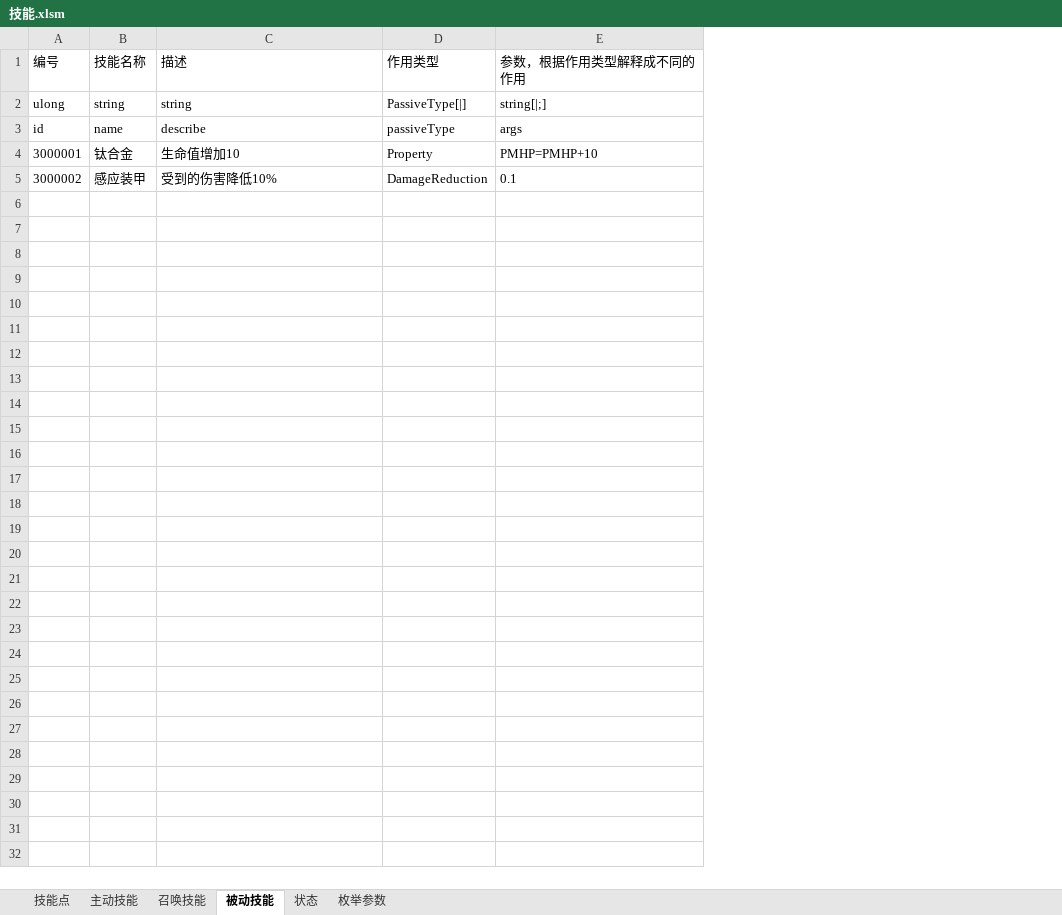
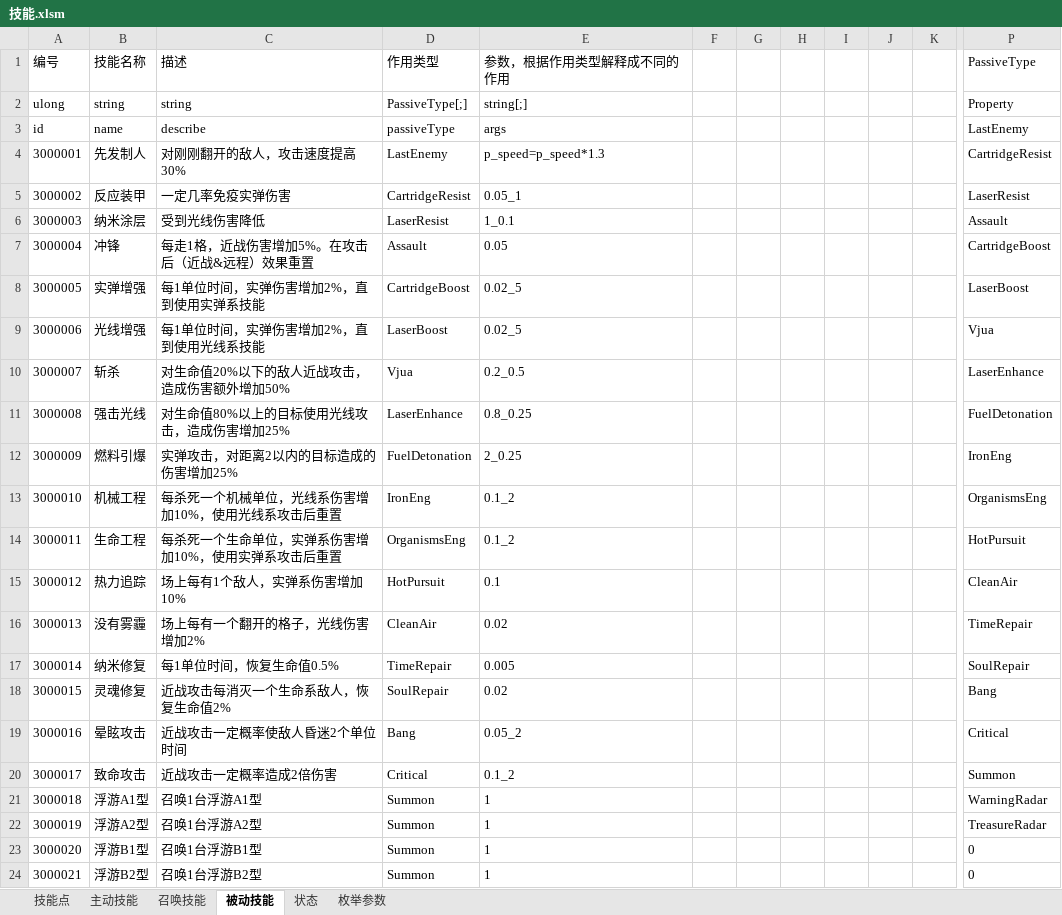
Before and after one commit to Canvastudio/Prometheus, an Excel workbook: Design/原始配置表/技能.xlsm, sheet 被动技能, drawn as a sheet; only a part is shown, gaps mark what is left out; values as stored, in another font and other column widths than the file's, no borders; table styles not drawn; removed rows and columns are numbered as before the commit, all else as after; rows hold the shown columns only; the diff covers the shown part only; the diff names each change by its address in the sheet, - before the commit and + after, or states it on an @@ line.

```diff
--- a/Design/原始配置表/技能.xlsm (sheet 被动技能)
+++ b/Design/原始配置表/技能.xlsm (sheet 被动技能)
-column D (作用类型), rows 2-5: PassiveType[|] | passiveType | Property | DamageReduction
-column E (参数，根据作用类型解释成不同的作用), rows 2-5: string[|;] | args | PMHP=PMHP+10 | 0.1
+column D (作用类型), rows 2-5: PassiveType[;] | passiveType | LastEnemy | CartridgeResist
+column E (参数，根据作用类型解释成不同的作用), rows 2-5: string[;] | args | p_speed=p_speed*1.3 | 0.05_1
+column F, empty
+column G, empty
+column H, empty
+column I, empty
+column J, empty
+column K, empty
+column P (PassiveType), rows 2-5: Property | LastEnemy | CartridgeResist | LaserResist
-B4 (技能名称): 钛合金
+B4 (技能名称): 先发制人
-C4 (描述): 生命值增加10
+C4 (描述): 对刚刚翻开的敌人，攻击速度提高30%
-B5 (技能名称): 感应装甲
+B5 (技能名称): 反应装甲
-C5 (描述): 受到的伤害降低10%
+C5 (描述): 一定几率免疫实弹伤害
+row 6: 3000003 | 纳米涂层 | 受到光线伤害降低 | LaserResist | 1_0.1 |  |  |  |  |  |  | Assault
+row 7: 3000004 | 冲锋 | 每走1格，近战伤害增加5%。在攻击后（近战&远程）效果重置 | Assault | 0.05 |  |  |  |  |  |  | CartridgeBoost
+row 8: 3000005 | 实弹增强 | 每1单位时间，实弹伤害增加2%，直到使用实弹系技能 | CartridgeBoost | 0.02_5 |  |  |  |  |  |  | LaserBoost
+row 9: 3000006 | 光线增强 | 每1单位时间，实弹伤害增加2%，直到使用光线系技能 | LaserBoost | 0.02_5 |  |  |  |  |  |  | Vjua
+row 10: 3000007 | 斩杀 | 对生命值20%以下的敌人近战攻击，造成伤害额外增加50% | Vjua | 0.2_0.5 |  |  |  |  |  |  | LaserEnhance
+row 11: 3000008 | 强击光线 | 对生命值80%以上的目标使用光线攻击，造成伤害增加25% | LaserEnhance | 0.8_0.25 |  |  |  |  |  |  | FuelDetonation
+row 12: 3000009 | 燃料引爆 | 实弹攻击，对距离2以内的目标造成的伤害增加25% | FuelDetonation | 2_0.25 |  |  |  |  |  |  | IronEng
+row 13: 3000010 | 机械工程 | 每杀死一个机械单位，光线系伤害增加10%，使用光线系攻击后重置 | IronEng | 0.1_2 |  |  |  |  |  |  | OrganismsEng
+row 14: 3000011 | 生命工程 | 每杀死一个生命单位，实弹系伤害增加10%，使用实弹系攻击后重置 | OrganismsEng | 0.1_2 |  |  |  |  |  |  | HotPursuit
+row 15: 3000012 | 热力追踪 | 场上每有1个敌人，实弹系伤害增加10% | HotPursuit | 0.1 |  |  |  |  |  |  | CleanAir
+row 16: 3000013 | 没有雾霾 | 场上每有一个翻开的格子，光线伤害增加2% | CleanAir | 0.02 |  |  |  |  |  |  | TimeRepair
+row 17: 3000014 | 纳米修复 | 每1单位时间，恢复生命值0.5% | TimeRepair | 0.005 |  |  |  |  |  |  | SoulRepair
+row 18: 3000015 | 灵魂修复 | 近战攻击每消灭一个生命系敌人，恢复生命值2% | SoulRepair | 0.02 |  |  |  |  |  |  | Bang
+row 19: 3000016 | 晕眩攻击 | 近战攻击一定概率使敌人昏迷2个单位时间 | Bang | 0.05_2 |  |  |  |  |  |  | Critical
+row 20: 3000017 | 致命攻击 | 近战攻击一定概率造成2倍伤害 | Critical | 0.1_2 |  |  |  |  |  |  | Summon
+row 21: 3000018 | 浮游A1型 | 召唤1台浮游A1型 | Summon | 1 |  |  |  |  |  |  | WarningRadar
+row 22: 3000019 | 浮游A2型 | 召唤1台浮游A2型 | Summon | 1 |  |  |  |  |  |  | TreasureRadar
+row 23: 3000020 | 浮游B1型 | 召唤1台浮游B1型 | Summon | 1 |  |  |  |  |  |  | 0
+row 24: 3000021 | 浮游B2型 | 召唤1台浮游B2型 | Summon | 1 |  |  |  |  |  |  | 0
```
Also changed, not shown: 4 added columns elsewhere in this sheet, sheet 主动技能, sheet 枚举参数, sheet 状态, sheet 召唤技能, sheet 技能点, formulas that keep their value, charts or pictures, 10 other files.
